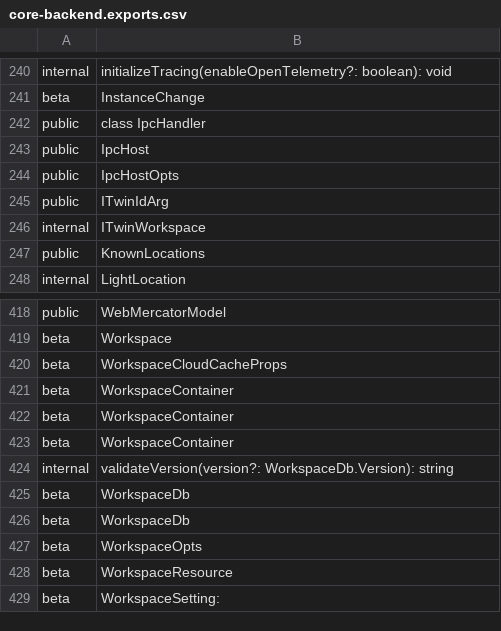
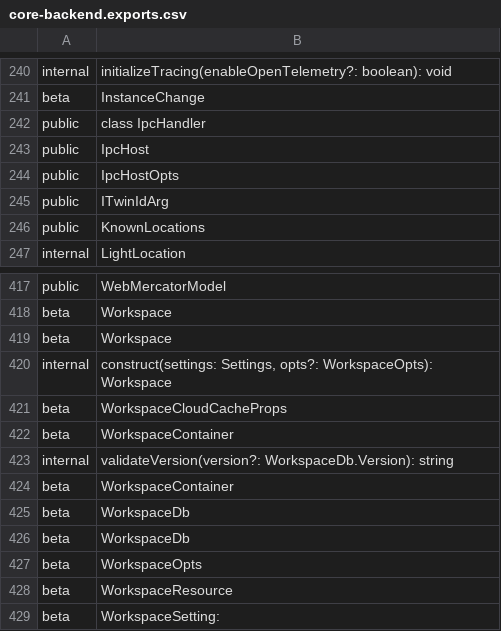
Before and after one commit to iTwin/itwinjs-core, a CSV file: common/api/summary/core-backend.exports.csv, drawn as a sheet; only a part is shown, gaps mark what is left out.

Commit message:
make Workspace constructor internal

```diff
--- a/common/api/summary/core-backend.exports.csv
+++ b/common/api/summary/core-backend.exports.csv
@@ -245,3 +245,2 @@ public;IpcHostOpts
 public;ITwinIdArg
-internal;ITwinWorkspace
 public;KnownLocations
@@ -419,7 +418,8 @@ public;WebMercatorModel
 beta;Workspace
+beta;Workspace
+internal;construct(settings: Settings, opts?: WorkspaceOpts): Workspace
 beta;WorkspaceCloudCacheProps
 beta;WorkspaceContainer
+internal;validateVersion(version?: WorkspaceDb.Version): string
 beta;WorkspaceContainer
-beta;WorkspaceContainer
-internal;validateVersion(version?: WorkspaceDb.Version): string
 beta;WorkspaceDb
```
Also changed, not shown: 7 other files.
